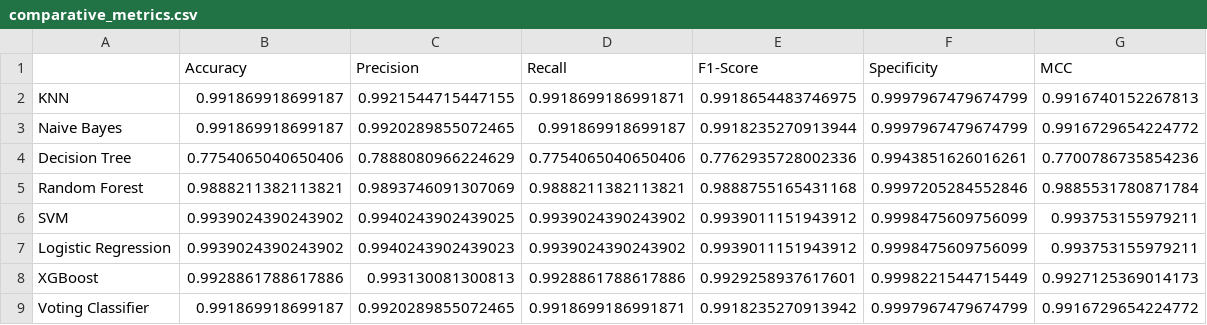
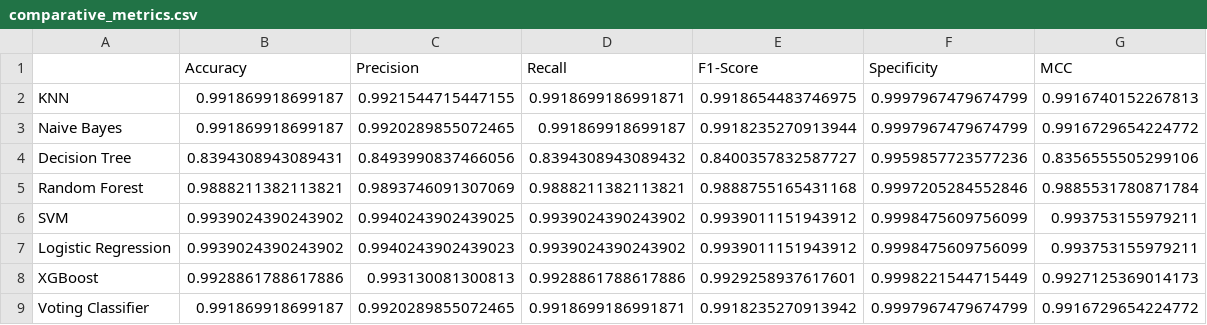
Before and after one commit to daxrajani/AppliedML_Fall2025_Project, a CSV file: evaluation_results/comparative_metrics.csv, drawn as a sheet.

```diff
--- a/evaluation_results/comparative_metrics.csv
+++ b/evaluation_results/comparative_metrics.csv
@@ -3,3 +3,3 @@ KNN,0.991869918699187,0.9921544715447155,0.9918699186991871,0.9918654483746975,0
 Naive Bayes,0.991869918699187,0.9920289855072465,0.991869918699187,0.9918235270913944,0.9997967479674799,0.9916729654224772
-Decision Tree,0.7754065040650406,0.7888080966224629,0.7754065040650406,0.7762935728002336,0.9943851626016261,0.7700786735854236
+Decision Tree,0.8394308943089431,0.8493990837466056,0.8394308943089432,0.8400357832587727,0.9959857723577236,0.8356555505299106
 Random Forest,0.9888211382113821,0.9893746091307069,0.9888211382113821,0.9888755165431168,0.9997205284552846,0.9885531780871784
```
Also changed, not shown: 5 other files.
